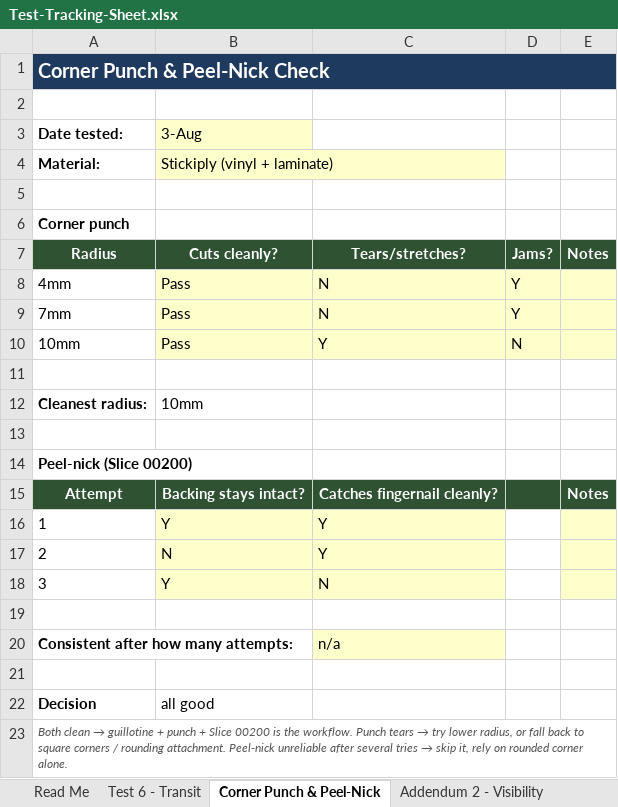
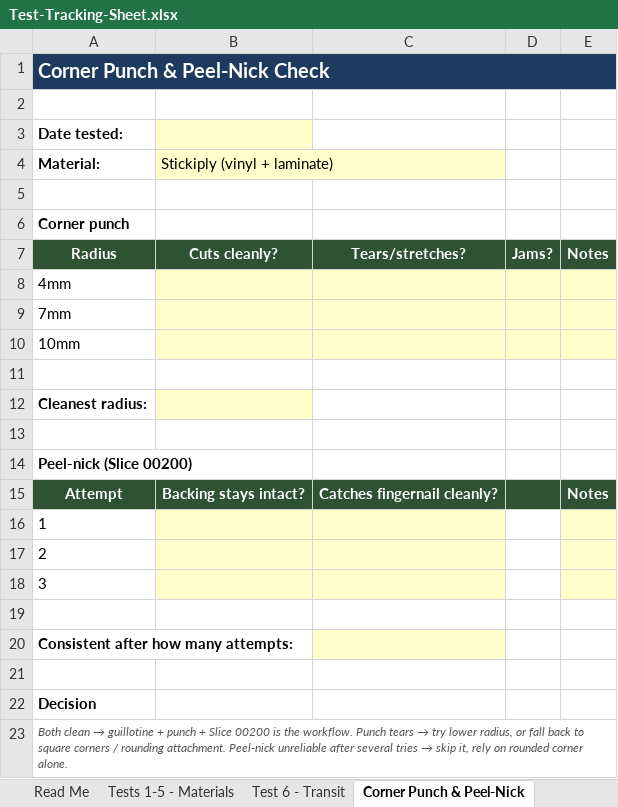
Before and after one commit to lstroh/orderMachine, an Excel workbook: stikerts/Testing/Test-Tracking-Sheet.xlsx, sheet Corner Punch & Peel-Nick, drawn as a sheet; values as stored, in another font and other column widths than the file's, no borders; the diff names each change by its address in the sheet, - before the commit and + after, or states it on an @@ line.

```diff
--- a/stikerts/Testing/Test-Tracking-Sheet.xlsx (sheet Corner Punch & Peel-Nick)
+++ b/stikerts/Testing/Test-Tracking-Sheet.xlsx (sheet Corner Punch & Peel-Nick)
+sheet tab: Tests 1-5 - Materials
-B3 (Stickiply (vinyl + laminate)): 3-Aug
+B3 (Stickiply (vinyl + laminate)): (empty)
-B8:B10 (Stickiply (vinyl + laminate)): Pass
+B8:B10 (Stickiply (vinyl + laminate)): (empty)
-C8:C9: N
+C8:C9: (empty)
-D8:D9: Y
+D8:D9: (empty)
-C10: Y
+C10: (empty)
-D10: N
+D10: (empty)
-B12 (Stickiply (vinyl + laminate)): 10mm
+B12 (Stickiply (vinyl + laminate)): (empty)
-B12 fill: none
+B12 fill: #FFFFCC
-B16 (Stickiply (vinyl + laminate)): Y
+B16 (Stickiply (vinyl + laminate)): (empty)
-C16:C17: Y
+C16:C17: (empty)
-B17 (Stickiply (vinyl + laminate)): N
+B17 (Stickiply (vinyl + laminate)): (empty)
-B18 (Stickiply (vinyl + laminate)): Y
+B18 (Stickiply (vinyl + laminate)): (empty)
-C18: N
+C18: (empty)
-C20: n/a
+C20: (empty)
-B22 (Stickiply (vinyl + laminate)): all good
+B22 (Stickiply (vinyl + laminate)): (empty)
```
Also changed, not shown: sheet Test 6 - Transit, sheet Read Me, stikerts/StickerBinStickersCosts v2.xlsx, 5 other files.
